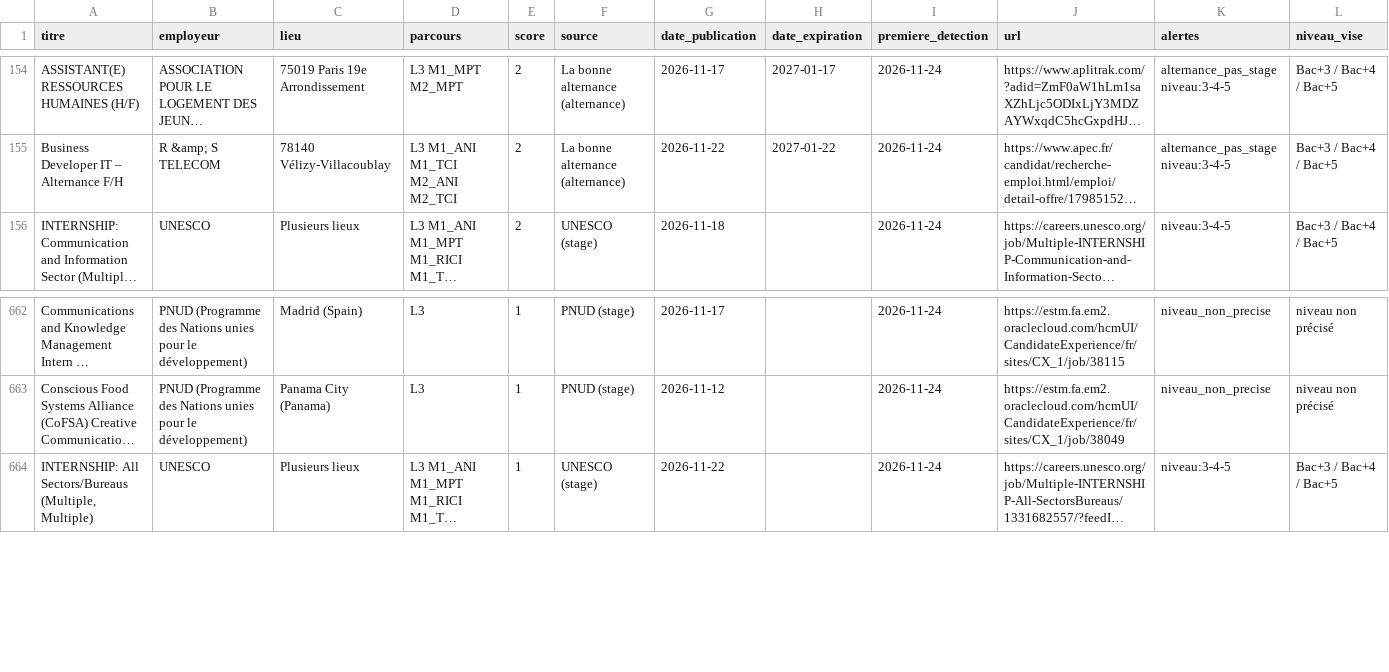
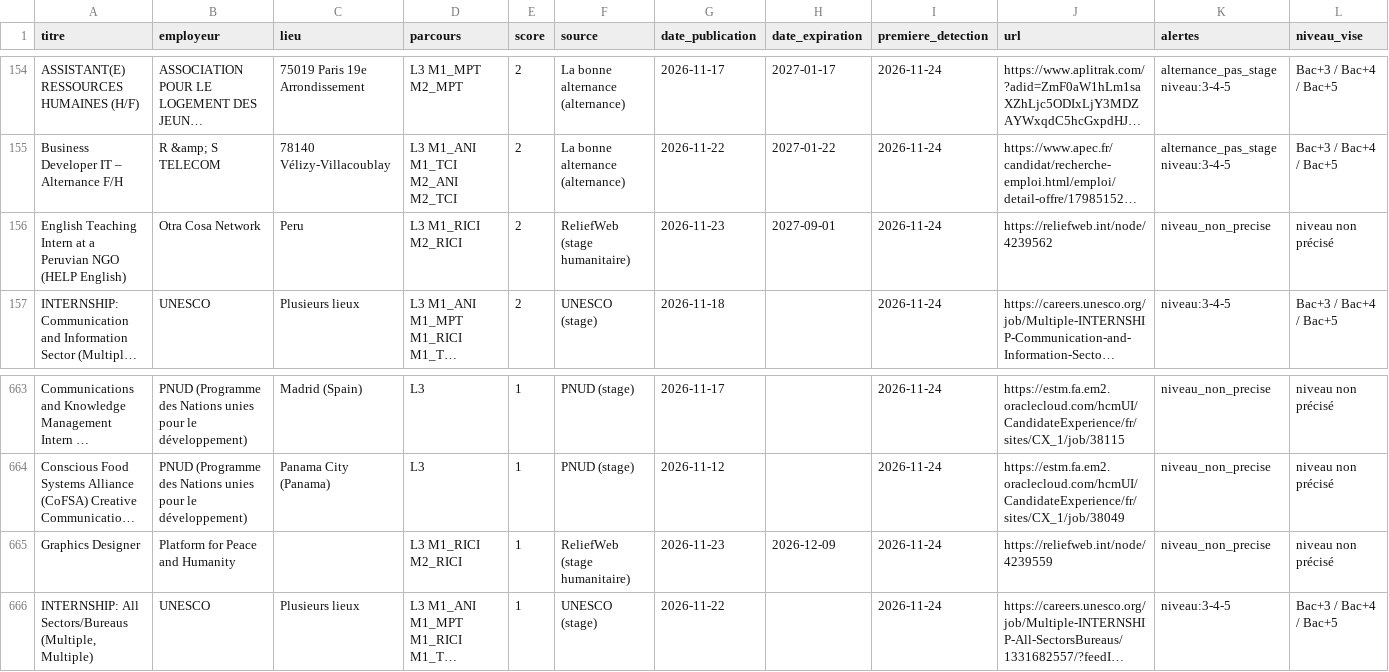
Before and after one commit to domgarci/veille-stages-lea-resultats, a CSV file: veille_stages.csv, drawn as a sheet; only a part is shown, gaps mark what is left out; long unchanged cells end in …; rows hold the shown columns only; the diff names each change by its address in the sheet, - before the commit and + after, or states it on an @@ line.

```diff
--- a/veille_stages.csv
+++ b/veille_stages.csv
+row 156: English Teaching Intern at a Peruvian NGO (HELP English) | Otra Cosa Network | Peru | L3 M1_RICI M2_RICI | 2 | ReliefWeb (stage humanitaire) | 2026-11-23 | 2027-09-01 | 2026-11-24 | https://reliefweb.int/node/4239562 | niveau_non_precise | niveau non précisé
+row 665: Graphics Designer | Platform for Peace and Humanity |  | L3 M1_RICI M2_RICI | 1 | ReliefWeb (stage humanitaire) | 2026-11-23 | 2026-12-09 | 2026-11-24 | https://reliefweb.int/node/4239559 | niveau_non_precise | niveau non précisé
```
Also changed, not shown: 2 other files.
